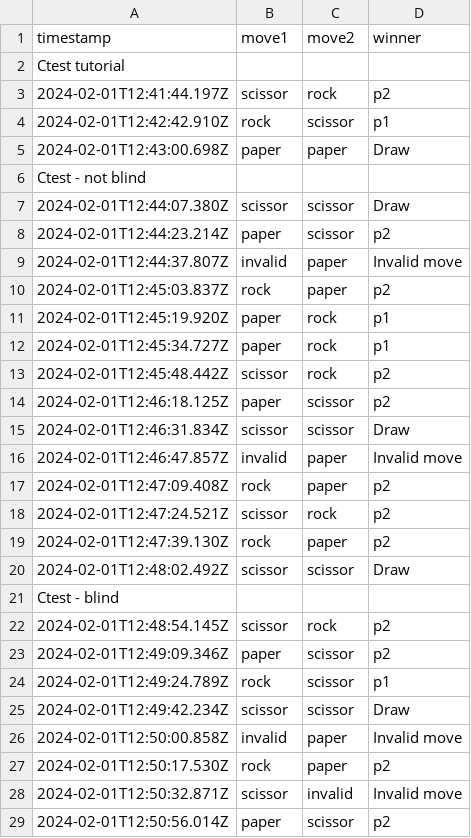
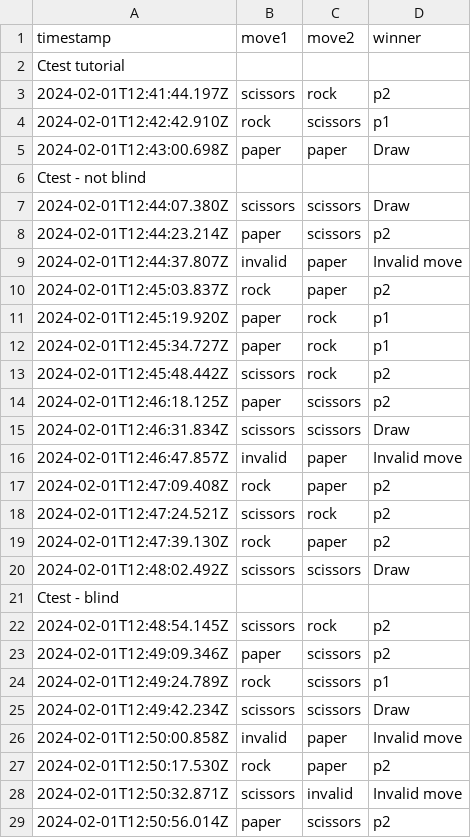
Before and after one commit to icaro-rdp/enhaced-rock-paper-scissors, a CSV file: Visual_monitor/games.csv, drawn as a sheet; only a part is shown; the diff covers the shown part only.

```diff
--- a/Visual_monitor/games.csv
+++ b/Visual_monitor/games.csv
@@ -2,8 +2,8 @@ timestamp,move1,move2,winner
 Ctest tutorial
-2024-02-01T12:41:44.197Z,scissor,rock,p2
-2024-02-01T12:42:42.910Z,rock,scissor,p1
+2024-02-01T12:41:44.197Z,scissors,rock,p2
+2024-02-01T12:42:42.910Z,rock,scissors,p1
 2024-02-01T12:43:00.698Z,paper,paper,Draw
 Ctest - not blind
-2024-02-01T12:44:07.380Z,scissor,scissor,Draw
-2024-02-01T12:44:23.214Z,paper,scissor,p2
+2024-02-01T12:44:07.380Z,scissors,scissors,Draw
+2024-02-01T12:44:23.214Z,paper,scissors,p2
 2024-02-01T12:44:37.807Z,invalid,paper,Invalid move
@@ -12,18 +12,18 @@ Ctest - not blind
 2024-02-01T12:45:34.727Z,paper,rock,p1
-2024-02-01T12:45:48.442Z,scissor,rock,p2
-2024-02-01T12:46:18.125Z,paper,scissor,p2
-2024-02-01T12:46:31.834Z,scissor,scissor,Draw
+2024-02-01T12:45:48.442Z,scissors,rock,p2
+2024-02-01T12:46:18.125Z,paper,scissors,p2
+2024-02-01T12:46:31.834Z,scissors,scissors,Draw
 2024-02-01T12:46:47.857Z,invalid,paper,Invalid move
 2024-02-01T12:47:09.408Z,rock,paper,p2
-2024-02-01T12:47:24.521Z,scissor,rock,p2
+2024-02-01T12:47:24.521Z,scissors,rock,p2
 2024-02-01T12:47:39.130Z,rock,paper,p2
-2024-02-01T12:48:02.492Z,scissor,scissor,Draw
+2024-02-01T12:48:02.492Z,scissors,scissors,Draw
 Ctest - blind
-2024-02-01T12:48:54.145Z,scissor,rock,p2
-2024-02-01T12:49:09.346Z,paper,scissor,p2
-2024-02-01T12:49:24.789Z,rock,scissor,p1
-2024-02-01T12:49:42.234Z,scissor,scissor,Draw
+2024-02-01T12:48:54.145Z,scissors,rock,p2
+2024-02-01T12:49:09.346Z,paper,scissors,p2
+2024-02-01T12:49:24.789Z,rock,scissors,p1
+2024-02-01T12:49:42.234Z,scissors,scissors,Draw
 2024-02-01T12:50:00.858Z,invalid,paper,Invalid move
 2024-02-01T12:50:17.530Z,rock,paper,p2
-2024-02-01T12:50:32.871Z,scissor,invalid,Invalid move
-2024-02-01T12:50:56.014Z,paper,scissor,p2
+2024-02-01T12:50:32.871Z,scissors,invalid,Invalid move
+2024-02-01T12:50:56.014Z,paper,scissors,p2
```
Also changed, not shown: 149 edited cells elsewhere in this file, Research/Quantitative/Hypothesis_testing/games.csv, Research/Quantitative/Hypothesis_testing/games_cleaned.csv, 2 other files.
